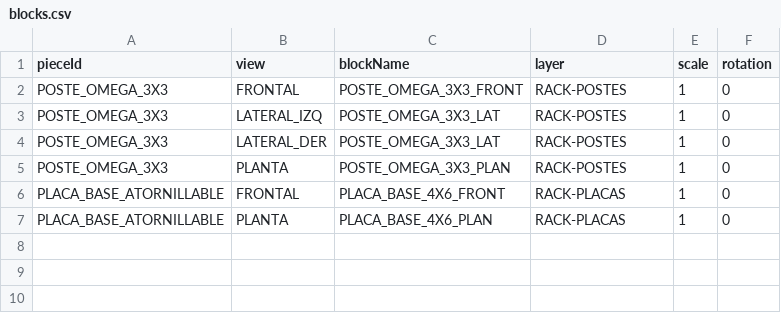
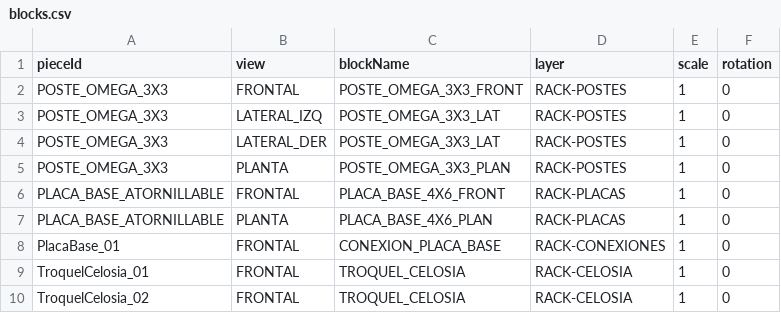
Before and after one commit to marioap-afk/Calculadora_de_racks, a CSV file: assets/catalogs/blocks.csv, drawn as a sheet.

```diff
--- a/assets/catalogs/blocks.csv
+++ b/assets/catalogs/blocks.csv
@@ -7 +7,4 @@ PLACA_BASE_ATORNILLABLE,FRONTAL,PLACA_BASE_4X6_FRONT,RACK-PLACAS,1,0
 PLACA_BASE_ATORNILLABLE,PLANTA,PLACA_BASE_4X6_PLAN,RACK-PLACAS,1,0
+PlacaBase_01,FRONTAL,CONEXION_PLACA_BASE,RACK-CONEXIONES,1,0
+TroquelCelosia_01,FRONTAL,TROQUEL_CELOSIA,RACK-CELOSIA,1,0
+TroquelCelosia_02,FRONTAL,TROQUEL_CELOSIA,RACK-CELOSIA,1,0
```
Also changed, not shown: assets/catalogs/connection-points.csv, assets/catalogs/diagonal-profiles.csv, 8 other files.
